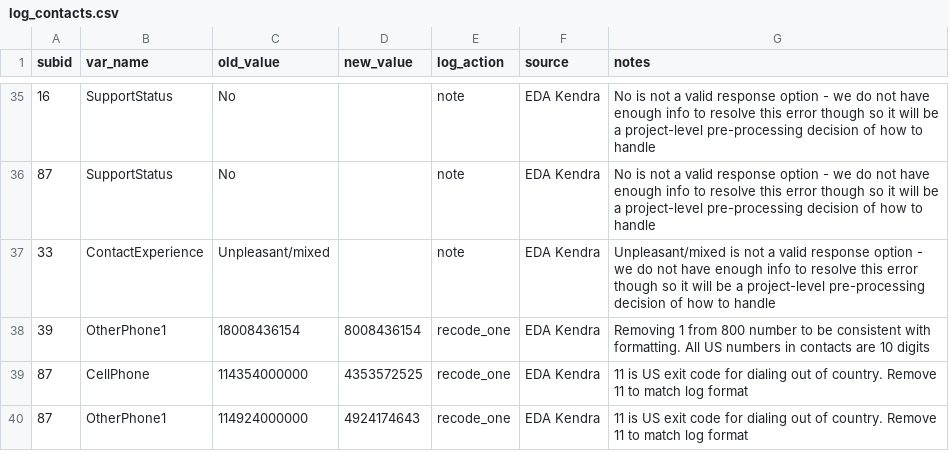
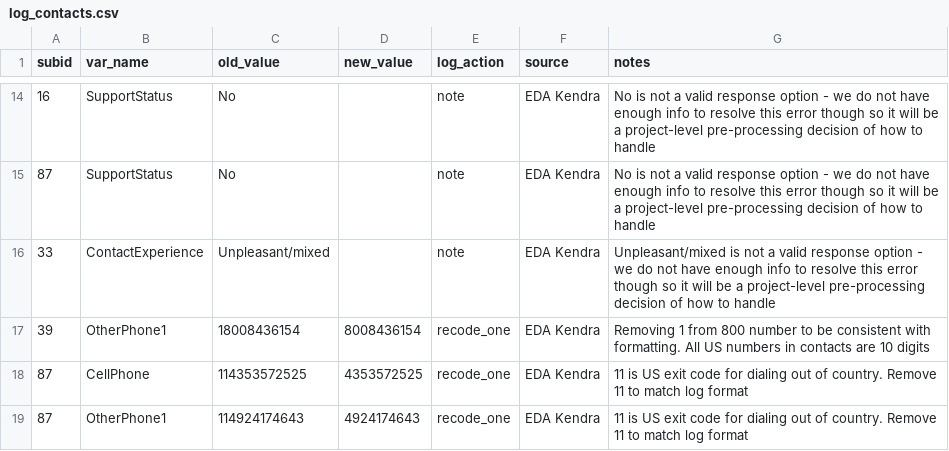
Before and after one commit to seschneck/risk_archive_2023_1121, a CSV file: shared/notes/log_contacts.csv, drawn as a sheet; only a part is shown, gaps mark what is left out; the diff covers the shown part only.

```diff
--- a/shared/notes/log_contacts.csv
+++ b/shared/notes/log_contacts.csv
@@ -38,3 +17,3 @@ subid,var_name,old_value,new_value,log_action,source,notes
 39,OtherPhone1,18008436154,8008436154,recode_one,EDA Kendra,Removing 1 from 800 number to be consistent with formatting. All US numbers in contacts are 10 digits
-87,CellPhone,114354000000,4353572525,recode_one,EDA Kendra,11 is US exit code for dialing out of country. Remove 11 to match log format
-87,OtherPhone1,114924000000,4924174643,recode_one,EDA Kendra,11 is US exit code for dialing out of country. Remove 11 to match log format
+87,CellPhone,114353572525,4353572525,recode_one,EDA Kendra,11 is US exit code for dialing out of country. Remove 11 to match log format
+87,OtherPhone1,114924174643,4924174643,recode_one,EDA Kendra,11 is US exit code for dialing out of country. Remove 11 to match log format
```
Also changed, not shown: 21 removed rows and 13 edited cells elsewhere in this file, 1 other file.
